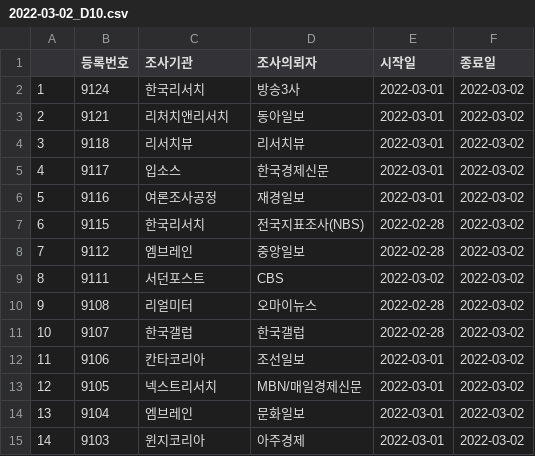
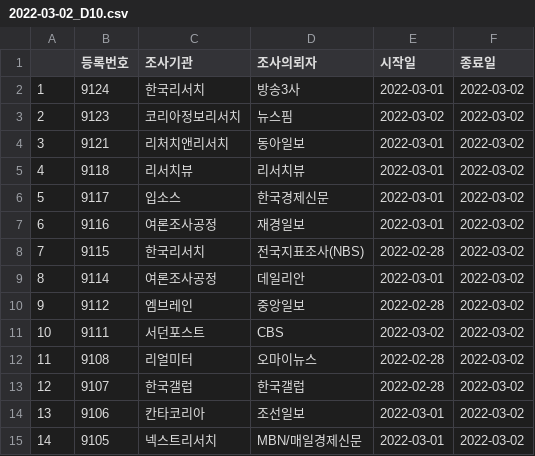
Before and after one commit to scholarsbookcase/koreanelectionpolls2022, a CSV file: IncludedPollsByDate/2022-03-02_D10.csv, drawn as a sheet; only a part is shown; the shorter side is filled out with more unchanged rows; addresses are those after the commit; the diff names each change by its address in the sheet, - before the commit and + after, or states it on an @@ line.

```diff
--- a/IncludedPollsByDate/2022-03-02_D10.csv
+++ b/IncludedPollsByDate/2022-03-02_D10.csv
+row 3: 2 | 9123 | 코리아정보리서치 | 뉴스핌 | 2022-03-02 | 2022-03-02
@@ column A renumbered from row 4 down @@
+row 9: 8 | 9114 | 여론조사공정 | 데일리안 | 2022-03-01 | 2022-03-02
```
Also changed, not shown: IncludedPollsByDate/2022-03-02_D14.csv, IncludedPollsByDate/2022-03-02_D7.csv, 4 other files.
